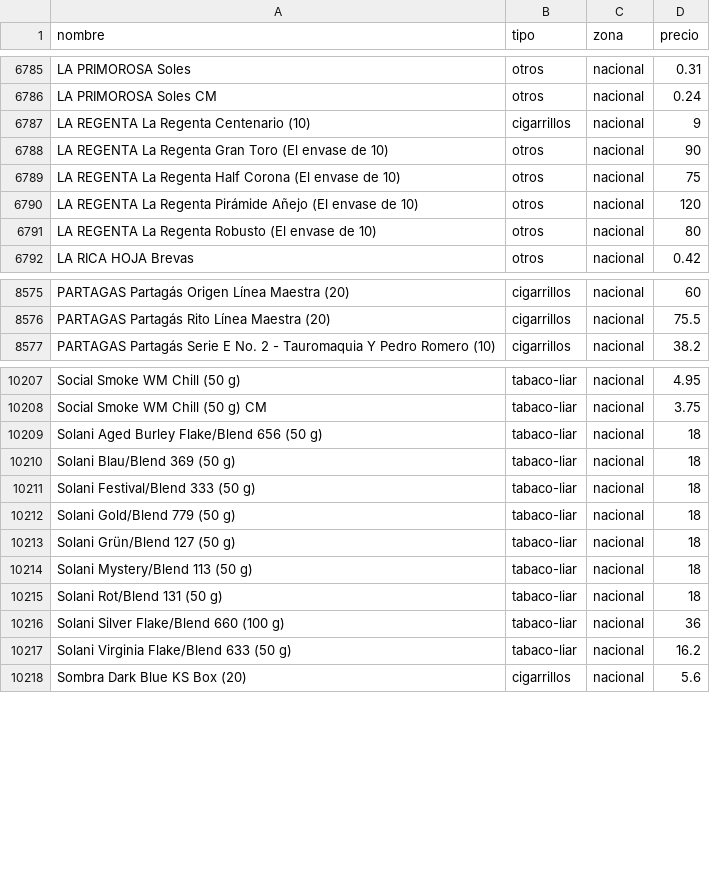
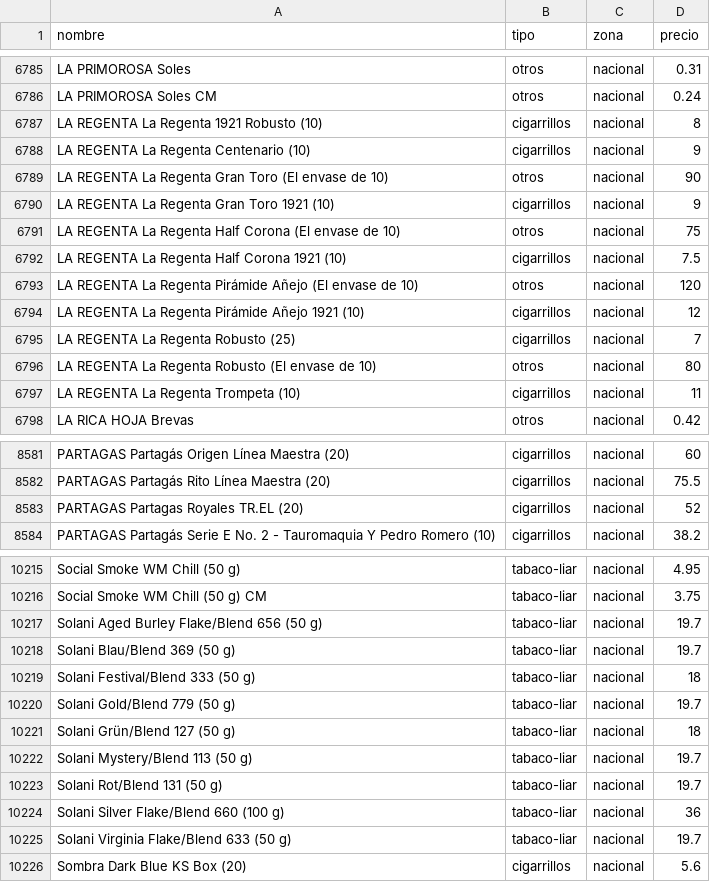
Before and after one commit to marcosics/mitabaco-new, a CSV file: tabaco.csv, drawn as a sheet; only a part is shown, gaps mark what is left out; the diff covers the shown part only.

```diff
--- a/tabaco.csv
+++ b/tabaco.csv
@@ -6786,7 +6786,13 @@ LA PRIMOROSA Soles,otros,nacional,0.31
 LA PRIMOROSA Soles CM,otros,nacional,0.24
+LA REGENTA La Regenta 1921 Robusto (10),cigarrillos,nacional,8
 LA REGENTA La Regenta Centenario (10),cigarrillos,nacional,9
 LA REGENTA La Regenta Gran Toro (El envase de 10),otros,nacional,90
+LA REGENTA La Regenta Gran Toro 1921 (10),cigarrillos,nacional,9
 LA REGENTA La Regenta Half Corona (El envase de 10),otros,nacional,75
+LA REGENTA La Regenta Half Corona 1921 (10),cigarrillos,nacional,7.5
 LA REGENTA La Regenta Pirámide Añejo (El envase de 10),otros,nacional,120
+LA REGENTA La Regenta Pirámide Añejo 1921 (10),cigarrillos,nacional,12
+LA REGENTA La Regenta Robusto (25),cigarrillos,nacional,7
 LA REGENTA La Regenta Robusto (El envase de 10),otros,nacional,80
+LA REGENTA La Regenta Trompeta (10),cigarrillos,nacional,11
 LA RICA HOJA Brevas,otros,nacional,0.42
@@ -8576,2 +8582,3 @@ PARTAGAS Partagás Origen Línea Maestra (20),cigarrillos,nacional,60
 PARTAGAS Partagás Rito Línea Maestra (20),cigarrillos,nacional,75.5
+PARTAGAS Partagas Royales TR.EL (20),cigarrillos,nacional,52
 PARTAGAS Partagás Serie E No. 2 - Tauromaquia Y Pedro Romero (10),cigarrillos,nacional,38.2
@@ -10208,11 +10216,11 @@ Social Smoke WM Chill (50 g),tabaco-liar,nacional,4.95
 Social Smoke WM Chill (50 g) CM,tabaco-liar,nacional,3.75
-Solani Aged Burley Flake/Blend 656 (50 g),tabaco-liar,nacional,18
-Solani Blau/Blend 369 (50 g),tabaco-liar,nacional,18
+Solani Aged Burley Flake/Blend 656 (50 g),tabaco-liar,nacional,19.7
+Solani Blau/Blend 369 (50 g),tabaco-liar,nacional,19.7
 Solani Festival/Blend 333 (50 g),tabaco-liar,nacional,18
-Solani Gold/Blend 779 (50 g),tabaco-liar,nacional,18
+Solani Gold/Blend 779 (50 g),tabaco-liar,nacional,19.7
 Solani Grün/Blend 127 (50 g),tabaco-liar,nacional,18
-Solani Mystery/Blend 113 (50 g),tabaco-liar,nacional,18
-Solani Rot/Blend 131 (50 g),tabaco-liar,nacional,18
+Solani Mystery/Blend 113 (50 g),tabaco-liar,nacional,19.7
+Solani Rot/Blend 131 (50 g),tabaco-liar,nacional,19.7
 Solani Silver Flake/Blend 660 (100 g),tabaco-liar,nacional,36
-Solani Virginia Flake/Blend 633 (50 g),tabaco-liar,nacional,16.2
+Solani Virginia Flake/Blend 633 (50 g),tabaco-liar,nacional,19.7
 Sombra Dark Blue KS Box (20),cigarrillos,nacional,5.6
```
Also changed, not shown: 1 added row and 8 edited cells elsewhere in this file, 1 other file.
